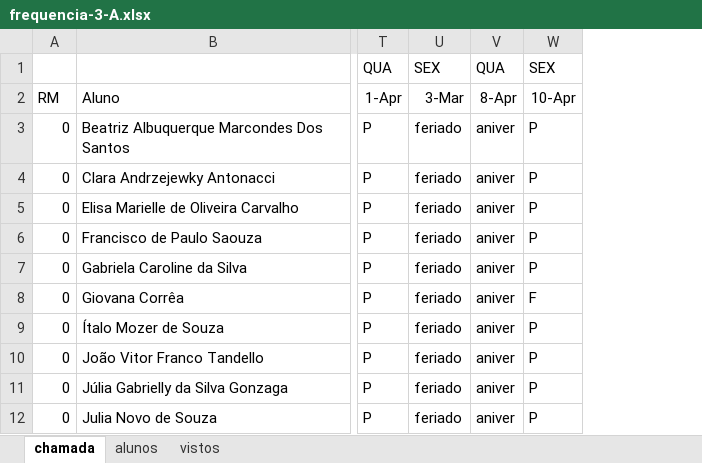
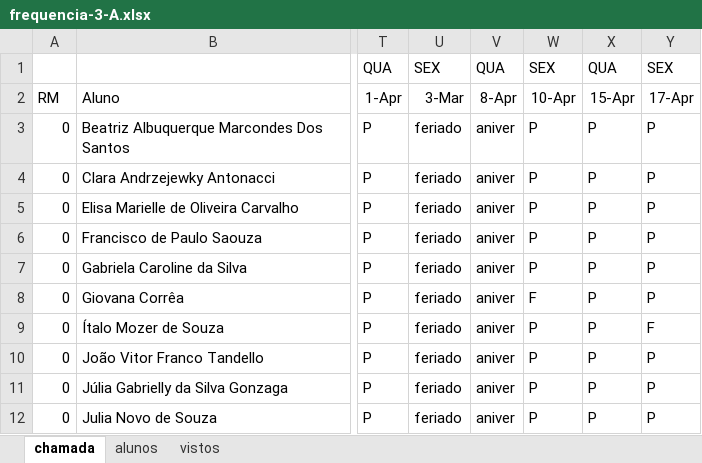
Before and after one commit to wellifabio/senai2026, an Excel workbook: ds/turmas/2DES_A/frequencia-3-A.xlsx, sheet chamada, drawn as a sheet; only a part is shown, gaps mark what is left out; values as stored, in another font and other column widths than the file's, no borders; conditional formats not drawn; the diff names each change by its address in the sheet, - before the commit and + after, or states it on an @@ line.

Commit message:
chamada

```diff
--- a/ds/turmas/2DES_A/frequencia-3-A.xlsx (sheet chamada)
+++ b/ds/turmas/2DES_A/frequencia-3-A.xlsx (sheet chamada)
+column X, rows 1-12: QUA | 15-Apr | P | P | P | P | P | P | P | P | P | P
+column Y, rows 1-12: SEX | 17-Apr | P | P | P | P | P | P | F | P | P | P
```
